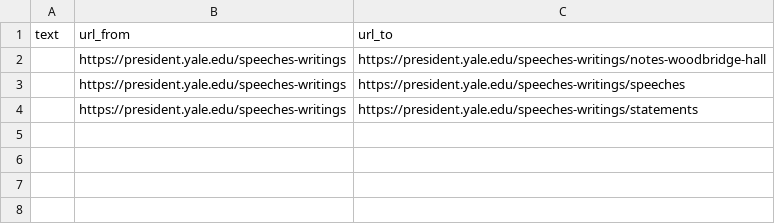
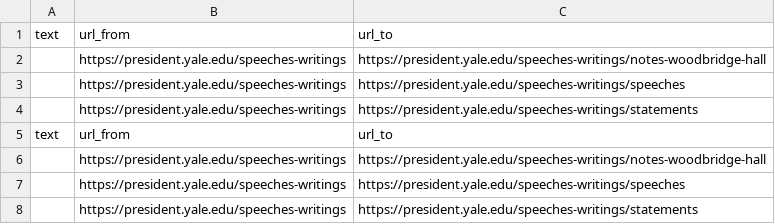
Before and after one commit to martin-martin/nlpython, a CSV file: projects/yale_speeches/yalescrape/links.csv, drawn as a sheet.

Commit message:
fetch first link layer

```diff
--- a/projects/yale_speeches/yalescrape/links.csv
+++ b/projects/yale_speeches/yalescrape/links.csv
@@ -4 +4,5 @@ text,url_from,url_to
 ,https://president.yale.edu/speeches-writings,https://president.yale.edu/speeches-writings/statements
+text,url_from,url_to
+,https://president.yale.edu/speeches-writings,https://president.yale.edu/speeches-writings/notes-woodbridge-hall
+,https://president.yale.edu/speeches-writings,https://president.yale.edu/speeches-writings/speeches
+,https://president.yale.edu/speeches-writings,https://president.yale.edu/speeches-writings/statements
```
Also changed, not shown: 1 other file.
